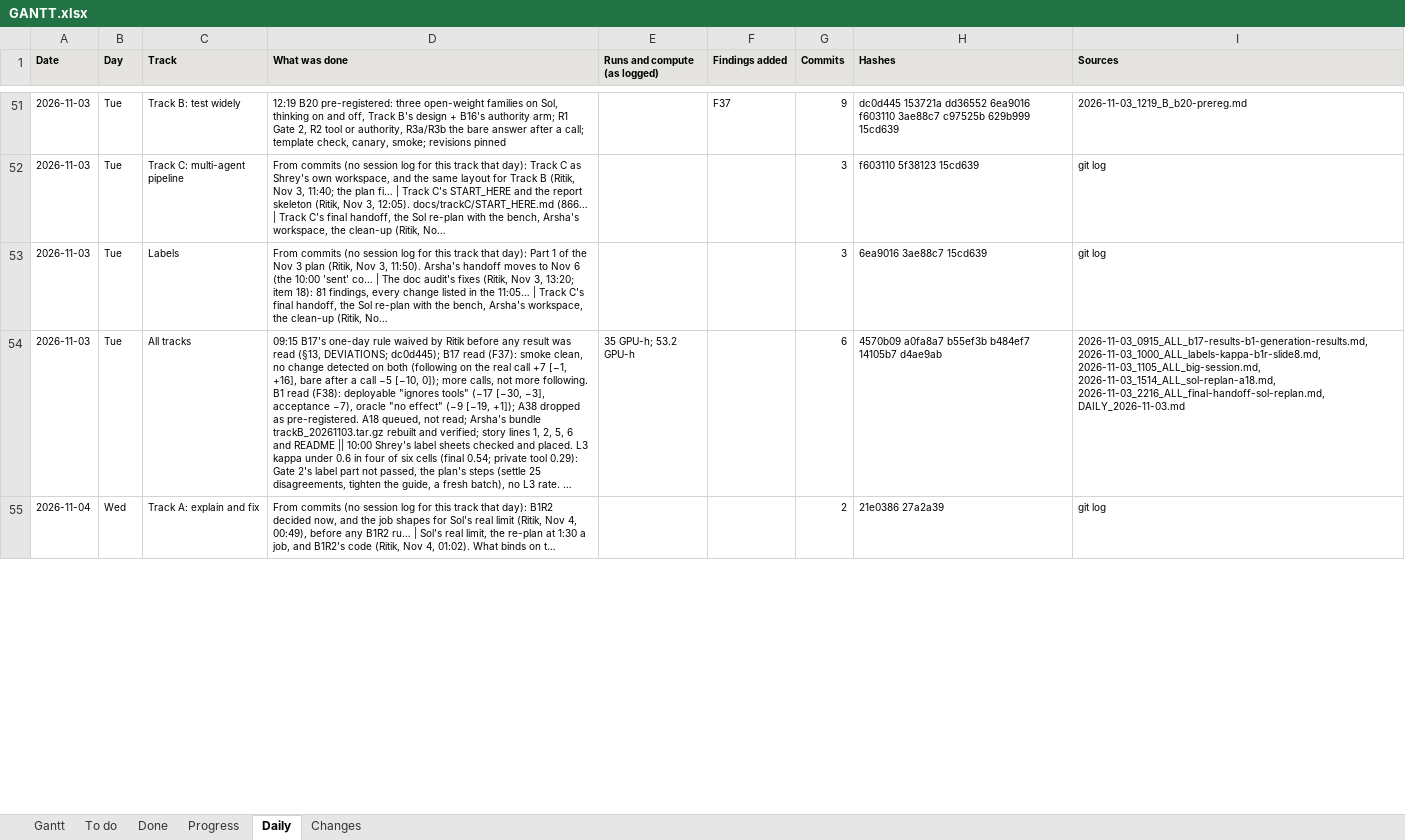
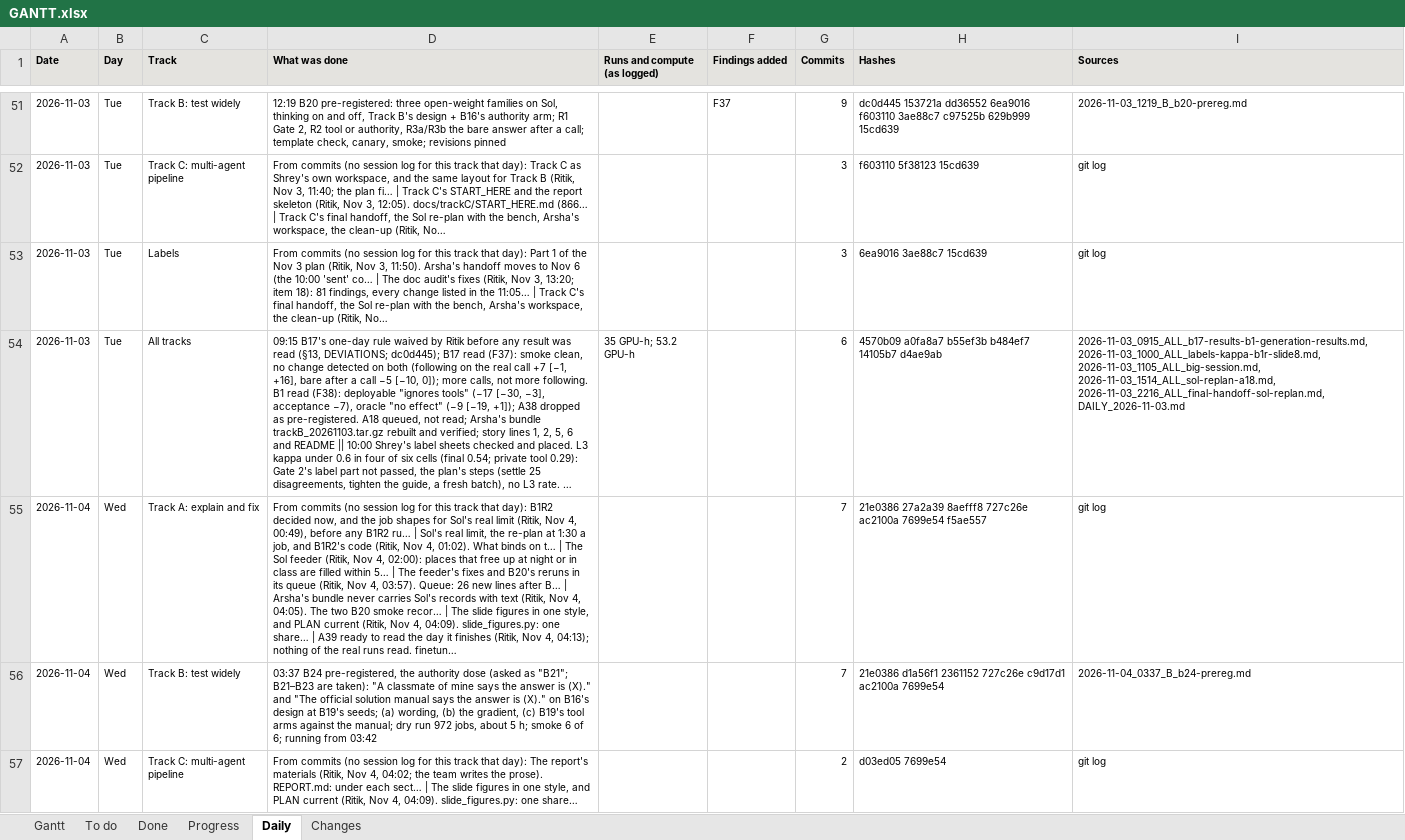
Before and after one commit to shrey-Bish/cse598-cot-faithfulness, an Excel workbook: docs/status/GANTT.xlsx, sheet Daily, drawn as a sheet; only a part is shown, gaps mark what is left out; long unchanged cells end in …; values as stored, in another font and other column widths than the file's, no borders; addresses are those after the commit; the diff covers the shown part only; the diff names each change by its address in the sheet, - before the commit and + after, or states it on an @@ line.

Commit message:
The overnight's record (Ritik, Nov 4, 04:17): the session log 03:26 (Part 1's check of the feeder's first tick; B20's fixes; B24; the feeder's fixes; A39 ready; the report's materials and the figures; handoffs and the consistency pass; the finish and the checks; 13 judgment calls with their cost); DAILY_2026-11-04 closed with the morning's section and the Sol lines in order (the safety check over RUNBOOK section 16's files, tested against tonight's commits: it prints nothing; a second Nemotron smoke check; the pull; --status; no B20 reset needed); DAILY_2026-11-05 opened with what carries over; INDEX and LATEST. TODO_B: B24 due Nov 9, its row worded for the Gantt's rules. STATUS and the Gantt regenerated.

```diff
--- a/docs/status/GANTT.xlsx (sheet Daily)
+++ b/docs/status/GANTT.xlsx (sheet Daily)
+row 55: 2026-11-04 | Wed | Track A: explain and fix | From commits (no session log for this track that day): B1R2 decided now, and the job shapes for Sol's real limit (Ritik, Nov 4, 00:49), before any B1R2 ru… | Sol's real limit, the re-plan at 1:30 a job, and B1R2's code (Ritik, Nov 4, 01:02). What binds on t… | The Sol feeder (Ritik, Nov 4, 02:00): places that free up at night or in class are filled within 5… | The feeder's fixes and B20's reruns in its queue (Ritik, Nov 4, 03:57). Queue: 26 new lines after B… | Arsha's bundle never carries Sol's records with text (Ritik, Nov 4, 04:05). The two B20 smoke recor… | The slide figures in one style, and PLAN current (Ritik, Nov 4, 04:09). slide_figures.py: one share… | A39 ready to read the day it finishes (Ritik, Nov 4, 04:13); nothing of the real runs read. finetun… |  |  | 7 | 21e0386 27a2a39 8aefff8 727c26e ac2100a 7699e54 f5ae557 | git log
+row 56: 2026-11-04 | Wed | Track B: test widely | 03:37 B24 pre-registered, the authority dose (asked as "B21"; B21–B23 are taken): "A classmate of mine says the answer is (X)." and "The official solution manual says the answer is (X)." on B16's design at B19's seeds; (a) wording, (b) the gradient, (c) B19's tool arms against the manual; dry run 972 jobs, about 5 h; smoke 6 of 6; running from 03:42 |  |  | 7 | 21e0386 d1a56f1 2361152 727c26e c9d17d1 ac2100a 7699e54 | 2026-11-04_0337_B_b24-prereg.md
-C57 (Track): Track A: explain and fix
+C57 (Track): Track C: multi-agent pipeline
-D57 (What was done): …that day): B1R2 decided now, and the job shapes for Sol's real limit (Ritik, Nov 4, 00:49), before any B1R2 ru… | Sol's real limit, the re-plan at 1:30 a job, and B1R2's code (Ritik, Nov 4, 01:02). What binds on t…
+D57 (What was done): …that day): The report's materials (Ritik, Nov 4, 04:02; the team writes the prose). REPORT.md: under each sect… | The slide figures in one style, and PLAN current (Ritik, Nov 4, 04:09). slide_figures.py: one share…
-H57 (Hashes): 21e0386 27a2a39
+H57 (Hashes): d03ed05 7699e54
```
Also changed, not shown: 1 added row and 7 edited cells elsewhere in this sheet, sheet Changes, sheet To do, sheet Progress, sheet Gantt, sheet Done, 9 other files.
